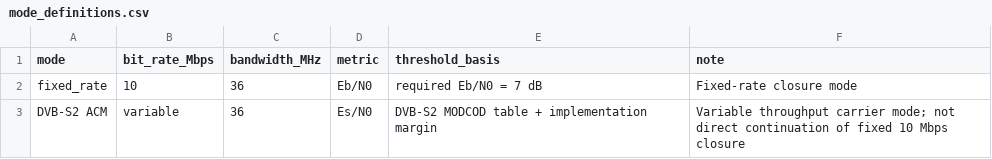
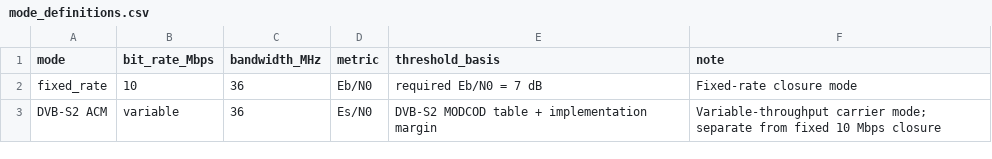
Before and after one commit to ayberkdt/link_budget_analysis, a CSV file: outputs/mode_definitions.csv, drawn as a sheet.

```diff
--- a/outputs/mode_definitions.csv
+++ b/outputs/mode_definitions.csv
@@ -2,2 +2,2 @@ mode,bit_rate_Mbps,bandwidth_MHz,metric,threshold_basis,note
 fixed_rate,10,36,Eb/N0,required Eb/N0 = 7 dB,Fixed-rate closure mode
-DVB-S2 ACM,variable,36,Es/N0,DVB-S2 MODCOD table + implementation margin,Variable throughput carrier mode; not direct continuation of fixed 10 Mbps closure
+DVB-S2 ACM,variable,36,Es/N0,DVB-S2 MODCOD table + implementation margin,Variable-throughput carrier mode; separate from fixed 10 Mbps closure
```
Also changed, not shown: outputs/ablation_summary.csv, outputs/parameter_sources.csv, 21 other files.
